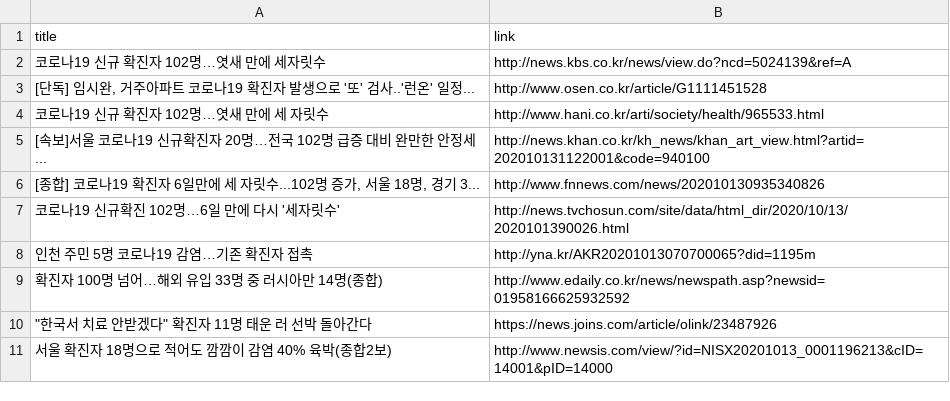
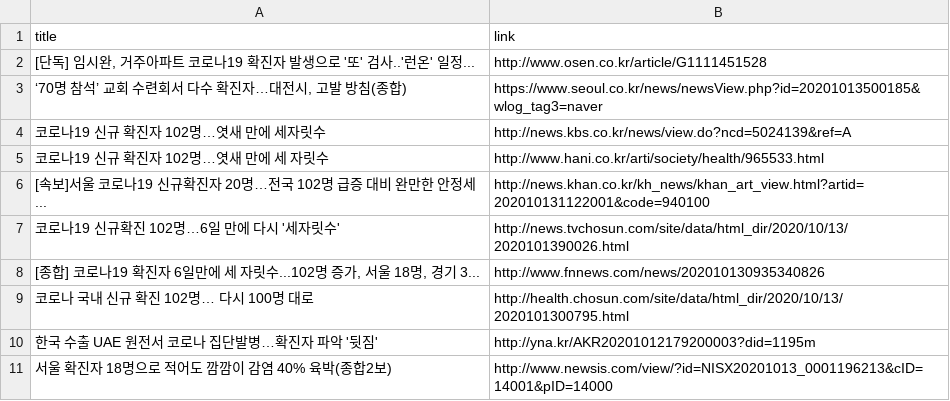
Before and after one commit to adrinerDP/livecod, a CSV file: data/news_naver.csv, drawn as a sheet.

Commit message:
Run crawler and update current data

```diff
--- a/data/news_naver.csv
+++ b/data/news_naver.csv
@@ -1,11 +1,11 @@
 title,link
+"[단독] 임시완, 거주아파트 코로나19 확진자 발생으로 '또' 검사..'런온' 일정...",http://www.osen.co.kr/article/G1111451528
+"‘70명 참석’ 교회 수련회서 다수 확진자…대전시, 고발 방침(종합)",https://www.seoul.co.kr/news/newsView.php?id=20201013500185&wlog_tag3=naver
 코로나19 신규 확진자 102명…엿새 만에 세자릿수,http://news.kbs.co.kr/news/view.do?ncd=5024139&ref=A
-"[단독] 임시완, 거주아파트 코로나19 확진자 발생으로 '또' 검사..'런온' 일정...",http://www.osen.co.kr/article/G1111451528
 코로나19 신규 확진자 102명…엿새 만에 세 자릿수,http://www.hani.co.kr/arti/society/health/965533.html
 [속보]서울 코로나19 신규확진자 20명…전국 102명 급증 대비 완만한 안정세 ...,http://news.khan.co.kr/kh_news/khan_art_view.html?artid=202010131122001&code=940100
+코로나19 신규확진 102명…6일 만에 다시 '세자릿수',http://news.tvchosun.com/site/data/html_dir/2020/10/13/2020101390026.html
 "[종합] 코로나19 확진자 6일만에 세 자릿수...102명 증가, 서울 18명, 경기 3...",http://www.fnnews.com/news/202010130935340826
-코로나19 신규확진 102명…6일 만에 다시 '세자릿수',http://news.tvchosun.com/site/data/html_dir/2020/10/13/2020101390026.html
-인천 주민 5명 코로나19 감염…기존 확진자 접촉,http://yna.kr/AKR20201013070700065?did=1195m
-확진자 100명 넘어…해외 유입 33명 중 러시아만 14명(종합),http://www.edaily.co.kr/news/newspath.asp?newsid=01958166625932592
-"""한국서 치료 안받겠다"" 확진자 11명 태운 러 선박 돌아간다",https://news.joins.com/article/olink/23487926
+코로나 국내 신규 확진 102명… 다시 100명 대로,http://health.chosun.com/site/data/html_dir/2020/10/13/2020101300795.html
+한국 수출 UAE 원전서 코로나 집단발병…확진자 파악 '뒷짐',http://yna.kr/AKR20201012179200003?did=1195m
 서울 확진자 18명으로 적어도 깜깜이 감염 40% 육박(종합2보),http://www.newsis.com/view/?id=NISX20201013_0001196213&cID=14001&pID=14000
```
Also changed, not shown: data/current_global.csv, data/news_google.csv, 5 other files.
